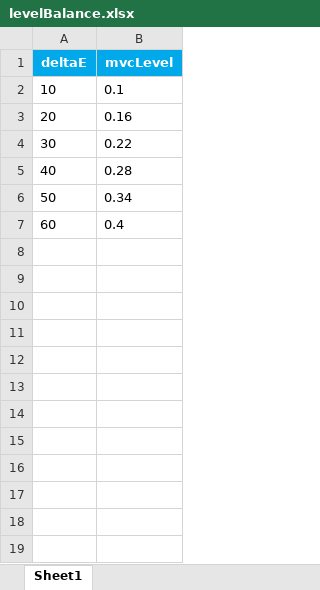
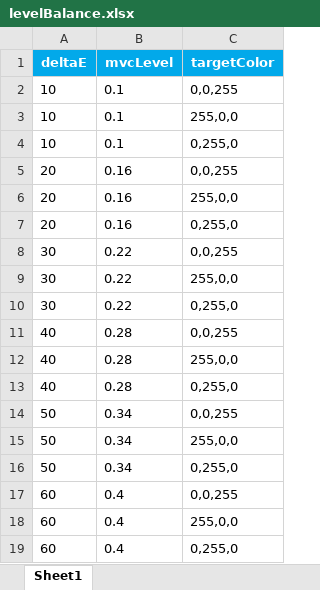
Before and after one commit to MBieleke/psychopy-apparatus, an Excel workbook: experiments/experiment-1/levelBalance.xlsx, sheet Sheet1, drawn as a sheet; values as stored, in another font and other column widths than the file's, no borders; addresses are those after the commit; the diff names each change by its address in the sheet, - before the commit and + after, or states it on an @@ line.

Commit message:
Levellogik und target color balance, Flackern LEDs, MVC 2x, ongoing work on target color counterbalance

```diff
--- a/experiments/experiment-1/levelBalance.xlsx (sheet Sheet1)
+++ b/experiments/experiment-1/levelBalance.xlsx (sheet Sheet1)
+column C (targetColor), row 2: 0,0,255; rows 7-8: 0,255,0 | 0,0,255; rows 13-14: 0,255,0 | 0,0,255; row 17: 0,0,255
+row 3: 10 | 0.1 | 255,0,0
+row 4: 10 | 0.1 | 0,255,0
+row 5: 20 | 0.16 | 0,0,255
+row 6: 20 | 0.16 | 255,0,0
+row 9: 30 | 0.22 | 255,0,0
+row 10: 30 | 0.22 | 0,255,0
+row 11: 40 | 0.28 | 0,0,255
+row 12: 40 | 0.28 | 255,0,0
+row 15: 50 | 0.34 | 255,0,0
+row 16: 50 | 0.34 | 0,255,0
+row 18: 60 | 0.4 | 255,0,0
+row 19: 60 | 0.4 | 0,255,0
```
Also changed, not shown: experiments/experiment-1/mvc_block.xlsx, 4 other files.
